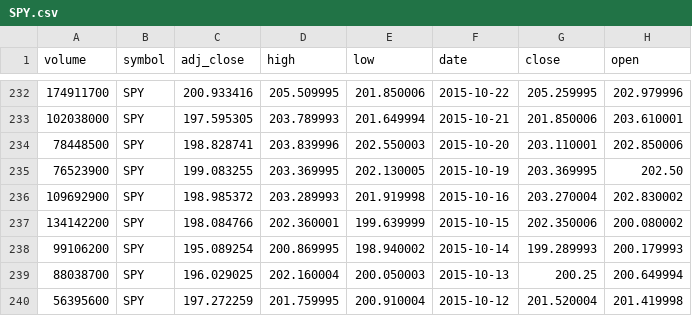
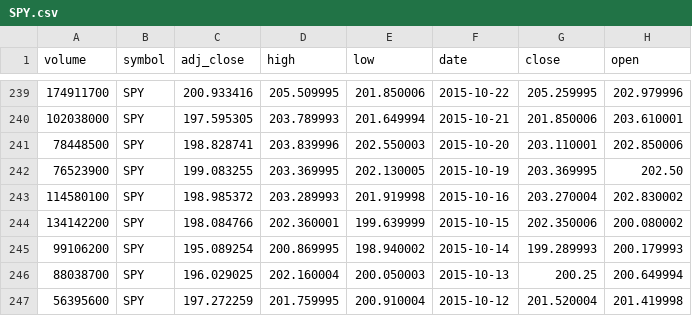
Before and after one commit to luisecastro/stock_trading, a CSV file: stock/SPY.csv, drawn as a sheet; only a part is shown, gaps mark what is left out; the diff covers the shown part only.

```diff
--- a/stock/SPY.csv
+++ b/stock/SPY.csv
@@ -235,3 +242,3 @@ volume,symbol,adj_close,high,low,date,close,open
 76523900,SPY,199.083255,203.369995,202.130005,2015-10-19,203.369995,202.50
-109692900,SPY,198.985372,203.289993,201.919998,2015-10-16,203.270004,202.830002
+114580100,SPY,198.985372,203.289993,201.919998,2015-10-16,203.270004,202.830002
 134142200,SPY,198.084766,202.360001,199.639999,2015-10-15,202.350006,200.080002
```
Also changed, not shown: 7 added rows, 6 removed rows and 39 edited cells elsewhere in this file, stock/AAPL.csv, stock/FB.csv, 10 other files.
